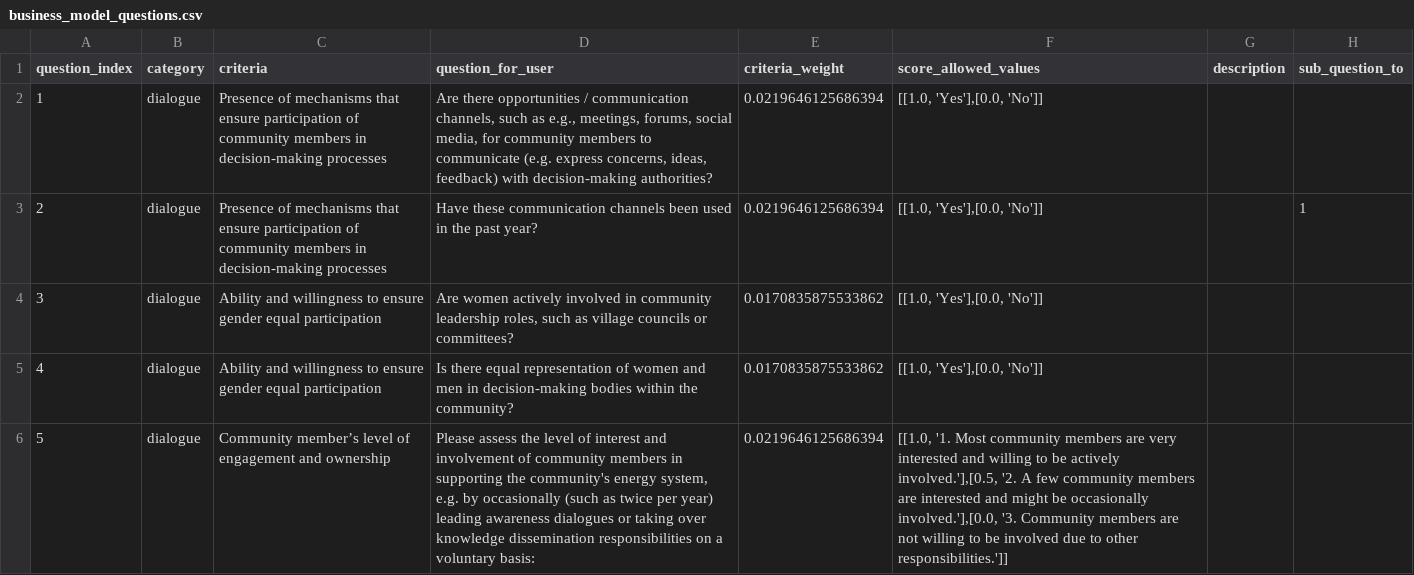
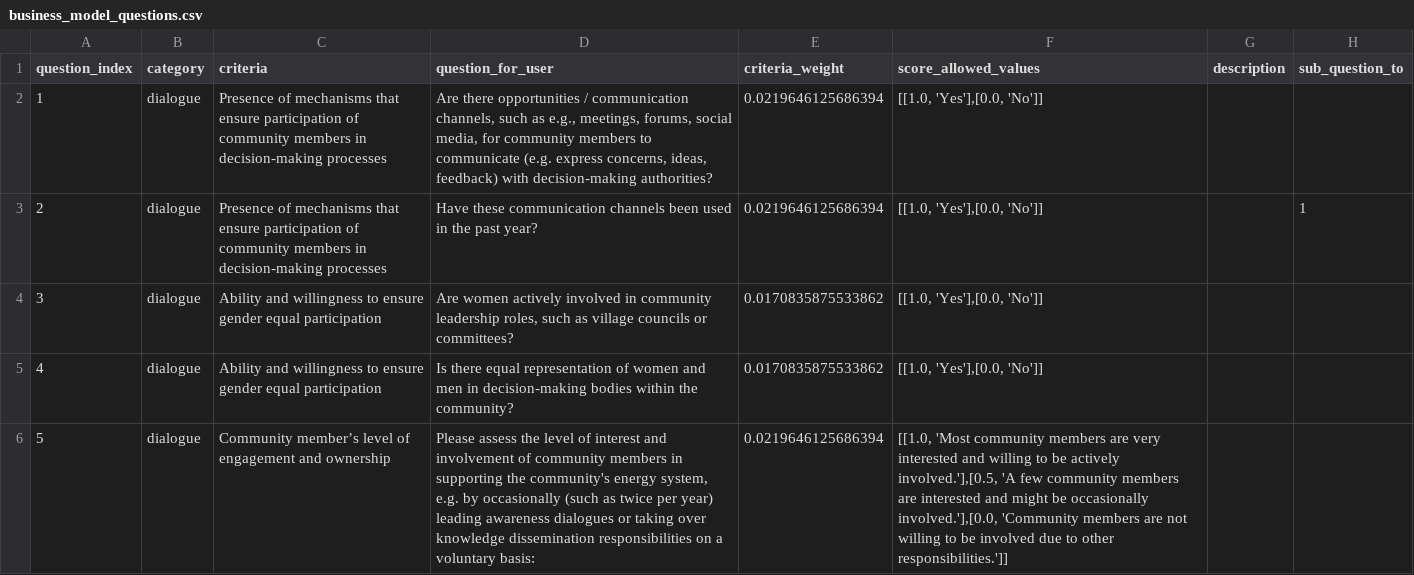
Before and after one commit to rl-institut/cp_nigeria_app, a CSV file: app/static/business_model_questions.csv, drawn as a sheet; only a part is shown; the diff covers the shown part only; the diff names each change by its address in the sheet, - before the commit and + after, or states it on an @@ line.

```diff
--- a/app/static/business_model_questions.csv
+++ b/app/static/business_model_questions.csv
-F6 (score_allowed_values): [[1.0, '1. Most community members are very interested and willing to be actively involved.'],[0.5, '2. A few community members are interested and might be occasionally involved.'],[0.0, '3. Community members are…
+F6 (score_allowed_values): [[1.0, 'Most community members are very interested and willing to be actively involved.'],[0.5, 'A few community members are interested and might be occasionally involved.'],[0.0, 'Community members are…
```
Also changed, not shown: 5 edited cells elsewhere in this file.
